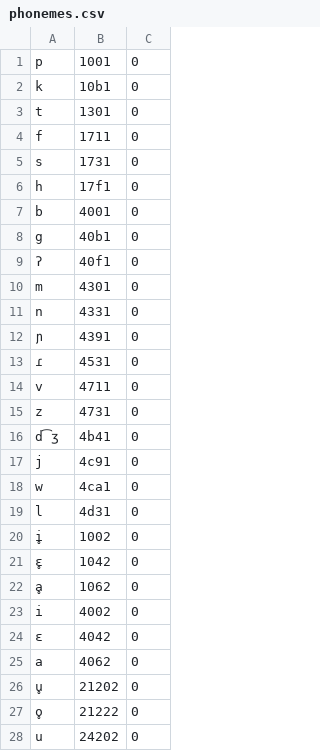
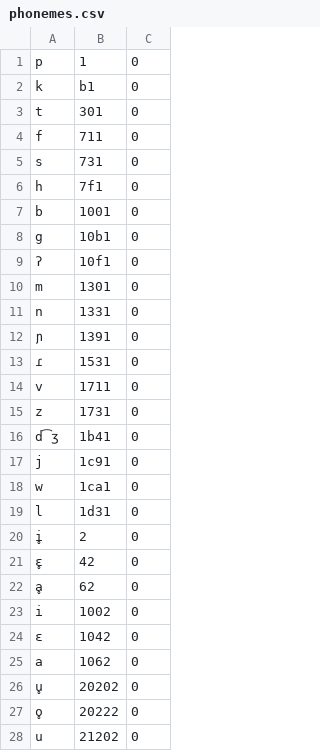
Before and after one commit to jhnle/custom-lang, a CSV file: langs/preset01/phonemes.csv, drawn as a sheet; only a part is shown; the diff covers the shown part only.

```diff
--- a/langs/preset01/phonemes.csv
+++ b/langs/preset01/phonemes.csv
@@ -1,28 +1,28 @@
-p,1001,0
-k,10b1,0
-t,1301,0
-f,1711,0
-s,1731,0
-h,17f1,0
-b,4001,0
-g,40b1,0
-ʔ,40f1,0
-m,4301,0
-n,4331,0
-ɲ,4391,0
-ɾ,4531,0
-v,4711,0
-z,4731,0
-d͡ʒ,4b41,0
-j,4c91,0
-w,4ca1,0
-l,4d31,0
-i̥,1002,0
-ɛ̥,1042,0
-ḁ,1062,0
-i,4002,0
-ɛ,4042,0
-a,4062,0
-u̥,21202,0
-o̥,21222,0
-u,24202,0
+p,1,0
+k,b1,0
+t,301,0
+f,711,0
+s,731,0
+h,7f1,0
+b,1001,0
+g,10b1,0
+ʔ,10f1,0
+m,1301,0
+n,1331,0
+ɲ,1391,0
+ɾ,1531,0
+v,1711,0
+z,1731,0
+d͡ʒ,1b41,0
+j,1c91,0
+w,1ca1,0
+l,1d31,0
+i̥,2,0
+ɛ̥,42,0
+ḁ,62,0
+i,1002,0
+ɛ,1042,0
+a,1062,0
+u̥,20202,0
+o̥,20222,0
+u,21202,0
```
Also changed, not shown: 1 edited cell elsewhere in this file, langs/preset00/phonemes.csv, 8 other files.
